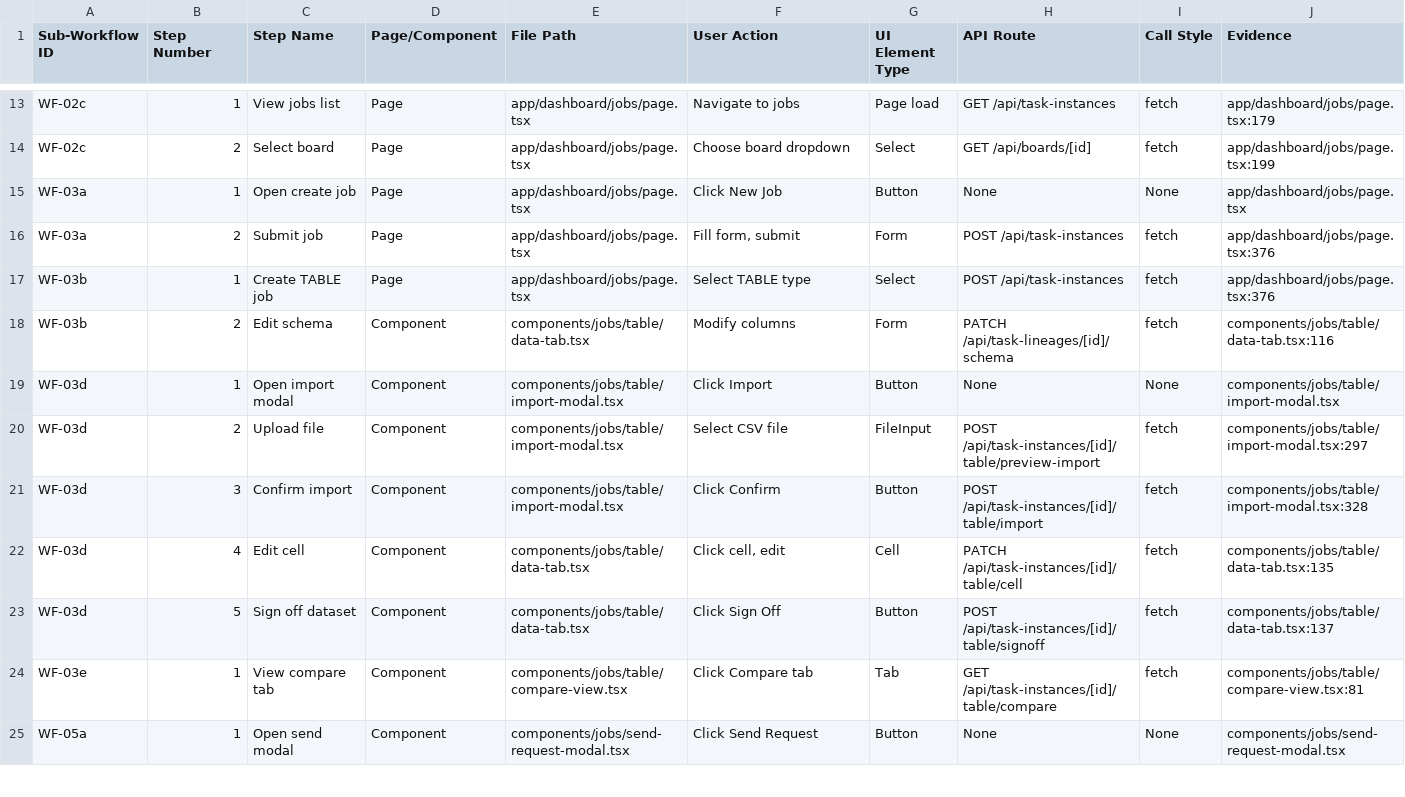
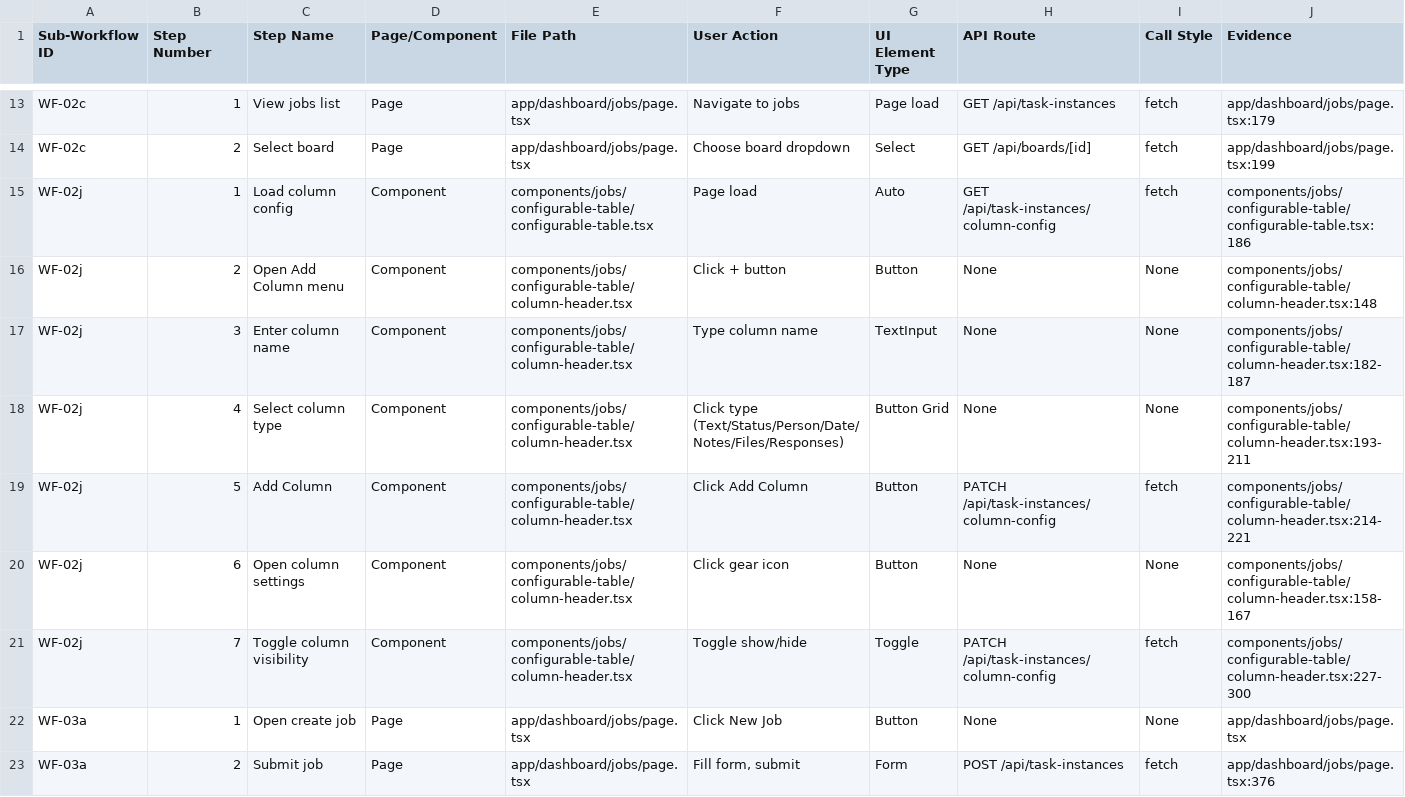
Before and after one commit to rich682/vergo-email, a CSV file: docs/product/taxonomy-sheet5-frontend-steps.csv, drawn as a sheet; only a part is shown, gaps mark what is left out; the shorter side is filled out with more unchanged rows.

Commit message:
docs: add Customize Board Columns workflow (WF-02j) to taxonomy
NEW SUB-WORKFLOW: WF-02j - Customize Board Columns
- Parent: PWF-02 (Board Management)
- Status: GREEN (fully implemented)
- User Goal: Add, remove, reorder, or hide columns in jobs table view

COLUMN TYPES AVAILABLE:
- Text, Task Type, Status, Person, Date, Notes, Files, Responses

BACKEND SUPPORT (verified):
- GET /api/task-instances/column-config - fetch column config
- PATCH /api/task-instances/column-config - save column config
- Uses JobColumnConfig Prisma model (org or board level)

FRONTEND COMPONENTS:
- components/jobs/configurable-table/column-header.tsx (Add Column UI)
- components/jobs/configurable-table/configurable-table.tsx (table view)

FRONTEND STEPS ADDED (7 steps):
1. Load column config
2. Open Add Column menu
3. Enter column name
4. Select column type
5. Add Column
6. Open column settings
7. Toggle column visibility

TAXONOMY FILES UPDATED:
- taxonomy-sheet1-parent-workflows.csv (PWF-02: 9→10 sub-workflows)
- taxonomy-sheet2-sub-workflows.csv (added WF-02j)
- taxonomy-sheet3-workflow-audit.csv (added WF-02j audit)
- taxonomy-sheet4-route-mapping.csv (added column-config route)
- taxonomy-sheet5-frontend-steps.csv (added 7 steps)

```diff
--- a/docs/product/taxonomy-sheet5-frontend-steps.csv
+++ b/docs/product/taxonomy-sheet5-frontend-steps.csv
@@ -14,2 +14,9 @@
 "WF-02c","2","Select board","Page","app/dashboard/jobs/page.tsx","Choose board dropdown","Select","GET /api/boards/[id]","fetch","app/dashboard/jobs/page.tsx:199"
+"WF-02j","1","Load column config","Component","components/jobs/configurable-table/configurable-table.tsx","Page load","Auto","GET /api/task-instances/column-config","fetch","components/jobs/configurable-table/configurable-table.tsx:186"
+"WF-02j","2","Open Add Column menu","Component","components/jobs/configurable-table/column-header.tsx","Click + button","Button","None","None","components/jobs/configurable-table/column-header.tsx:148"
+"WF-02j","3","Enter column name","Component","components/jobs/configurable-table/column-header.tsx","Type column name","TextInput","None","None","components/jobs/configurable-table/column-header.tsx:182-187"
+"WF-02j","4","Select column type","Component","components/jobs/configurable-table/column-header.tsx","Click type (Text/Status/Person/Date/Notes/Files/Responses)","Button Grid","None","None","components/jobs/configurable-table/column-header.tsx:193-211"
+"WF-02j","5","Add Column","Component","components/jobs/configurable-table/column-header.tsx","Click Add Column","Button","PATCH /api/task-instances/column-config","fetch","components/jobs/configurable-table/column-header.tsx:214-221"
+"WF-02j","6","Open column settings","Component","components/jobs/configurable-table/column-header.tsx","Click gear icon","Button","None","None","components/jobs/configurable-table/column-header.tsx:158-167"
+"WF-02j","7","Toggle column visibility","Component","components/jobs/configurable-table/column-header.tsx","Toggle show/hide","Toggle","PATCH /api/task-instances/column-config","fetch","components/jobs/configurable-table/column-header.tsx:227-300"
 "WF-03a","1","Open create job","Page","app/dashboard/jobs/page.tsx","Click New Job","Button","None","None","app/dashboard/jobs/page.tsx"
```
Also changed, not shown: docs/product/taxonomy-sheet1-parent-workflows.csv, docs/product/taxonomy-sheet2-sub-workflows.csv, 2 other files.
